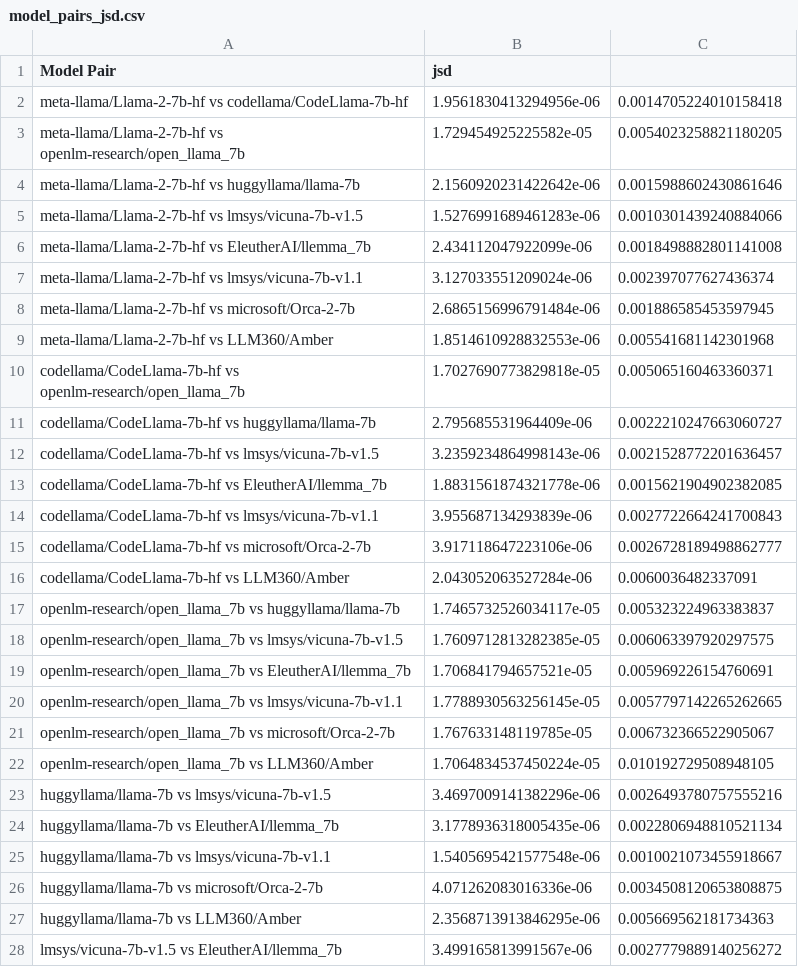
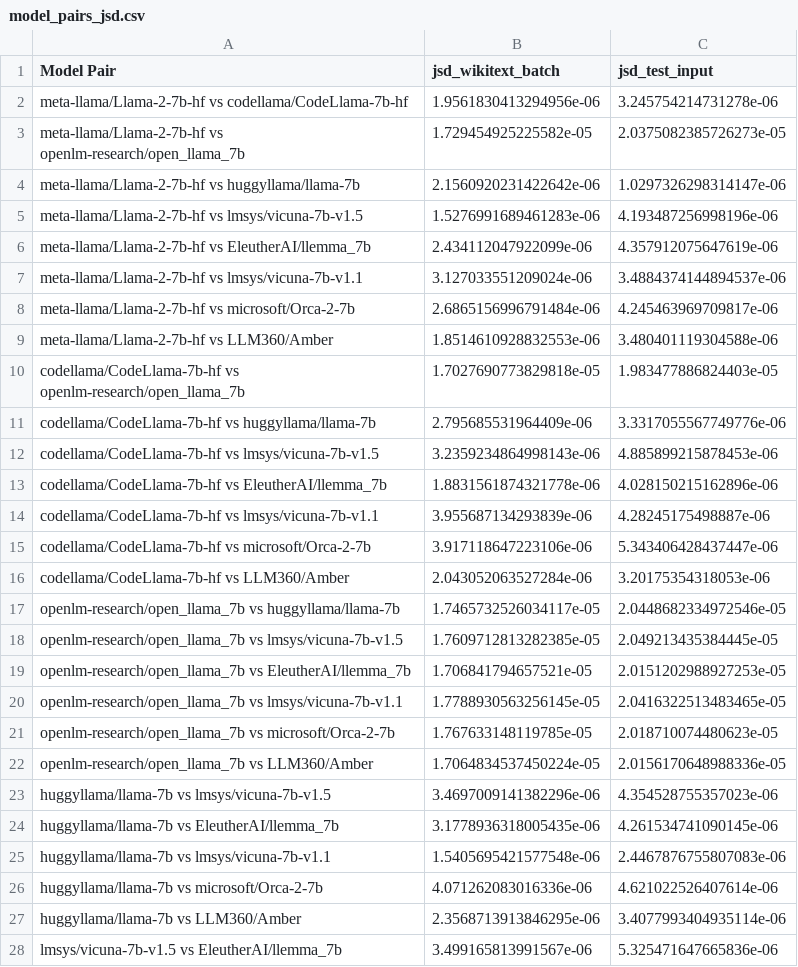
Before and after one commit to salzhu/model-tracing, a CSV file: model_pairs_jsd.csv, drawn as a sheet; only a part is shown; the diff covers the shown part only.

Commit message:
adding jsd of model pairs, emb_lap tests

```diff
--- a/model_pairs_jsd.csv
+++ b/model_pairs_jsd.csv
@@ -1,28 +1,28 @@
-Model Pair,jsd
-meta-llama/Llama-2-7b-hf vs codellama/CodeLlama-7b-hf,1.9561830413294956e-06,0.0014705224010158418
-meta-llama/Llama-2-7b-hf vs openlm-research/open_llama_7b,1.729454925225582e-05,0.0054023258821180205
-meta-llama/Llama-2-7b-hf vs huggyllama/llama-7b,2.1560920231422642e-06,0.0015988602430861646
-meta-llama/Llama-2-7b-hf vs lmsys/vicuna-7b-v1.5,1.5276991689461283e-06,0.0010301439240884066
-meta-llama/Llama-2-7b-hf vs EleutherAI/llemma_7b,2.434112047922099e-06,0.0018498882801141008
-meta-llama/Llama-2-7b-hf vs lmsys/vicuna-7b-v1.1,3.127033551209024e-06,0.002397077627436374
-meta-llama/Llama-2-7b-hf vs microsoft/Orca-2-7b,2.6865156996791484e-06,0.001886585453597945
-meta-llama/Llama-2-7b-hf vs LLM360/Amber,1.8514610928832553e-06,0.005541681142301968
-codellama/CodeLlama-7b-hf vs openlm-research/open_llama_7b,1.7027690773829818e-05,0.005065160463360371
-codellama/CodeLlama-7b-hf vs huggyllama/llama-7b,2.795685531964409e-06,0.0022210247663060727
-codellama/CodeLlama-7b-hf vs lmsys/vicuna-7b-v1.5,3.2359234864998143e-06,0.0021528772201636457
-codellama/CodeLlama-7b-hf vs EleutherAI/llemma_7b,1.8831561874321778e-06,0.0015621904902382085
-codellama/CodeLlama-7b-hf vs lmsys/vicuna-7b-v1.1,3.955687134293839e-06,0.0027722664241700843
-codellama/CodeLlama-7b-hf vs microsoft/Orca-2-7b,3.917118647223106e-06,0.0026728189498862777
-codellama/CodeLlama-7b-hf vs LLM360/Amber,2.043052063527284e-06,0.0060036482337091
-openlm-research/open_llama_7b vs huggyllama/llama-7b,1.7465732526034117e-05,0.005323224963383837
-openlm-research/open_llama_7b vs lmsys/vicuna-7b-v1.5,1.7609712813282385e-05,0.006063397920297575
-openlm-research/open_llama_7b vs EleutherAI/llemma_7b,1.706841794657521e-05,0.005969226154760691
-openlm-research/open_llama_7b vs lmsys/vicuna-7b-v1.1,1.7788930563256145e-05,0.0057797142265262665
-openlm-research/open_llama_7b vs microsoft/Orca-2-7b,1.767633148119785e-05,0.006732366522905067
-openlm-research/open_llama_7b vs LLM360/Amber,1.7064834537450224e-05,0.010192729508948105
-huggyllama/llama-7b vs lmsys/vicuna-7b-v1.5,3.4697009141382296e-06,0.0026493780757555216
-huggyllama/llama-7b vs EleutherAI/llemma_7b,3.1778936318005435e-06,0.0022806948810521134
-huggyllama/llama-7b vs lmsys/vicuna-7b-v1.1,1.5405695421577548e-06,0.0010021073455918667
-huggyllama/llama-7b vs microsoft/Orca-2-7b,4.071262083016336e-06,0.0034508120653808875
-huggyllama/llama-7b vs LLM360/Amber,2.3568713913846295e-06,0.005669562181734363
-lmsys/vicuna-7b-v1.5 vs EleutherAI/llemma_7b,3.499165813991567e-06,0.0027779889140256272
+Model Pair,jsd_wikitext_batch, jsd_test_input
+meta-llama/Llama-2-7b-hf vs codellama/CodeLlama-7b-hf,1.9561830413294956e-06,3.245754214731278e-06
+meta-llama/Llama-2-7b-hf vs openlm-research/open_llama_7b,1.729454925225582e-05,2.0375082385726273e-05
+meta-llama/Llama-2-7b-hf vs huggyllama/llama-7b,2.1560920231422642e-06,1.0297326298314147e-06
+meta-llama/Llama-2-7b-hf vs lmsys/vicuna-7b-v1.5,1.5276991689461283e-06,4.193487256998196e-06
+meta-llama/Llama-2-7b-hf vs EleutherAI/llemma_7b,2.434112047922099e-06,4.357912075647619e-06
+meta-llama/Llama-2-7b-hf vs lmsys/vicuna-7b-v1.1,3.127033551209024e-06,3.4884374144894537e-06
+meta-llama/Llama-2-7b-hf vs microsoft/Orca-2-7b,2.6865156996791484e-06,4.245463969709817e-06
+meta-llama/Llama-2-7b-hf vs LLM360/Amber,1.8514610928832553e-06,3.480401119304588e-06
+codellama/CodeLlama-7b-hf vs openlm-research/open_llama_7b,1.7027690773829818e-05,1.983477886824403e-05
+codellama/CodeLlama-7b-hf vs huggyllama/llama-7b,2.795685531964409e-06,3.3317055567749776e-06
+codellama/CodeLlama-7b-hf vs lmsys/vicuna-7b-v1.5,3.2359234864998143e-06,4.885899215878453e-06
+codellama/CodeLlama-7b-hf vs EleutherAI/llemma_7b,1.8831561874321778e-06,4.028150215162896e-06
+codellama/CodeLlama-7b-hf vs lmsys/vicuna-7b-v1.1,3.955687134293839e-06,4.28245175498887e-06
+codellama/CodeLlama-7b-hf vs microsoft/Orca-2-7b,3.917118647223106e-06,5.343406428437447e-06
+codellama/CodeLlama-7b-hf vs LLM360/Amber,2.043052063527284e-06,3.20175354318053e-06
+openlm-research/open_llama_7b vs huggyllama/llama-7b,1.7465732526034117e-05,2.0448682334972546e-05
+openlm-research/open_llama_7b vs lmsys/vicuna-7b-v1.5,1.7609712813282385e-05,2.049213435384445e-05
+openlm-research/open_llama_7b vs EleutherAI/llemma_7b,1.706841794657521e-05,2.0151202988927253e-05
+openlm-research/open_llama_7b vs lmsys/vicuna-7b-v1.1,1.7788930563256145e-05,2.0416322513483465e-05
+openlm-research/open_llama_7b vs microsoft/Orca-2-7b,1.767633148119785e-05,2.018710074480623e-05
+openlm-research/open_llama_7b vs LLM360/Amber,1.7064834537450224e-05,2.0156170648988336e-05
+huggyllama/llama-7b vs lmsys/vicuna-7b-v1.5,3.4697009141382296e-06,4.354528755357023e-06
+huggyllama/llama-7b vs EleutherAI/llemma_7b,3.1778936318005435e-06,4.261534741090145e-06
+huggyllama/llama-7b vs lmsys/vicuna-7b-v1.1,1.5405695421577548e-06,2.4467876755807083e-06
+huggyllama/llama-7b vs microsoft/Orca-2-7b,4.071262083016336e-06,4.621022526407614e-06
+huggyllama/llama-7b vs LLM360/Amber,2.3568713913846295e-06,3.4077993404935114e-06
+lmsys/vicuna-7b-v1.5 vs EleutherAI/llemma_7b,3.499165813991567e-06,5.325471647665836e-06
```
Also changed, not shown: 9 edited cells elsewhere in this file, 3 other files.
